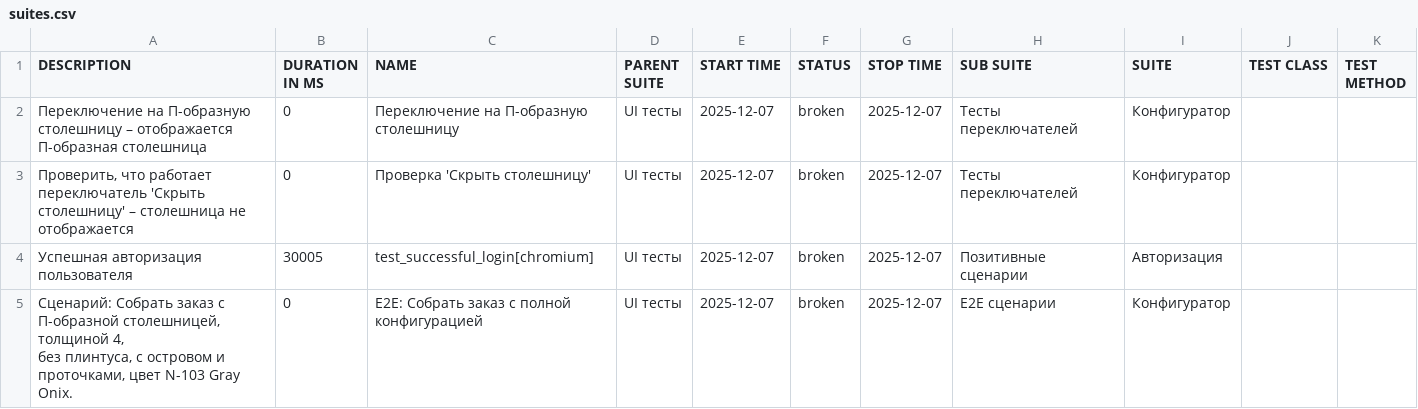
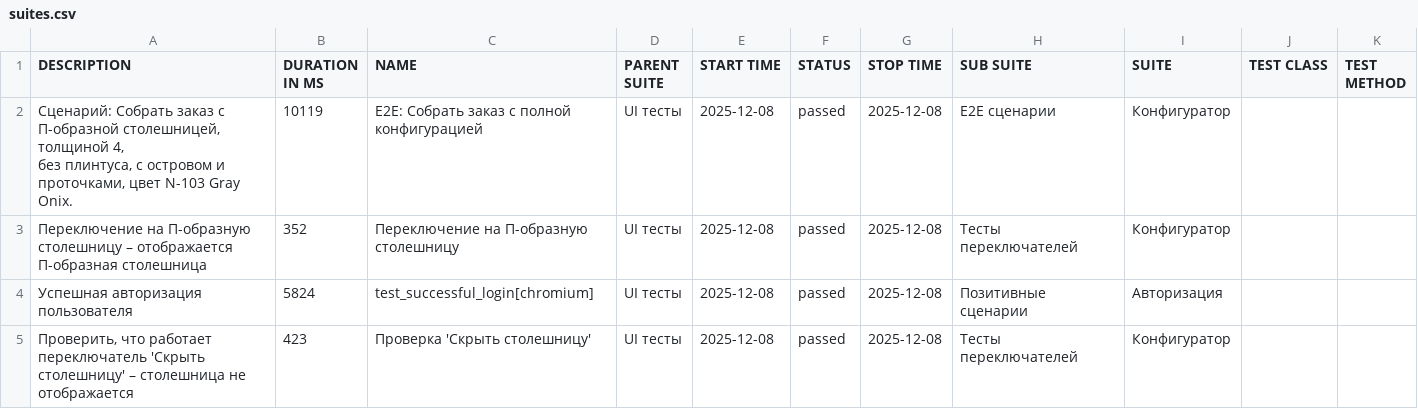
Before and after one commit to Deslowter/Playwright_python_inzhenerka, a CSV file: data/suites.csv, drawn as a sheet.

```diff
--- a/data/suites.csv
+++ b/data/suites.csv
@@ -1,8 +1,8 @@
 "DESCRIPTION","DURATION IN MS","NAME","PARENT SUITE","START TIME","STATUS","STOP TIME","SUB SUITE","SUITE","TEST CLASS","TEST METHOD"
-"Переключение на П-образную столешницу – отображается П-образная столешница","0","Переключение на П-образную столешницу","UI тесты","2025-12-07","broken","2025-12-07","Тесты переключателей","Конфигуратор","",""
-"Проверить, что работает переключатель 'Скрыть столешницу' – столешница не отображается","0","Проверка 'Скрыть столешницу'","UI тесты","2025-12-07","broken","2025-12-07","Тесты переключателей","Конфигуратор","",""
-"Успешная авторизация пользователя","30005","test_successful_login[chromium]","UI тесты","2025-12-07","broken","2025-12-07","Позитивные сценарии","Авторизация","",""
-"
-        Сценарий: Собрать заказ с П-образной столешницей, толщиной 4,
-        без плинтуса, с островом и проточками, цвет N-103 Gray Onix.
-        ","0","E2E: Собрать заказ с полной конфигурацией","UI тесты","2025-12-07","broken","2025-12-07","E2E сценарии","Конфигуратор","",""
+"
+        Сценарий: Собрать заказ с П-образной столешницей, толщиной 4,
+        без плинтуса, с островом и проточками, цвет N-103 Gray Onix.
+        ","10119","E2E: Собрать заказ с полной конфигурацией","UI тесты","2025-12-08","passed","2025-12-08","E2E сценарии","Конфигуратор","",""
+"Переключение на П-образную столешницу – отображается П-образная столешница","352","Переключение на П-образную столешницу","UI тесты","2025-12-08","passed","2025-12-08","Тесты переключателей","Конфигуратор","",""
+"Успешная авторизация пользователя","5824","test_successful_login[chromium]","UI тесты","2025-12-08","passed","2025-12-08","Позитивные сценарии","Авторизация","",""
+"Проверить, что работает переключатель 'Скрыть столешницу' – столешница не отображается","423","Проверка 'Скрыть столешницу'","UI тесты","2025-12-08","passed","2025-12-08","Тесты переключателей","Конфигуратор","",""
```
Also changed, not shown: data/behaviors.csv, 47 other files.
